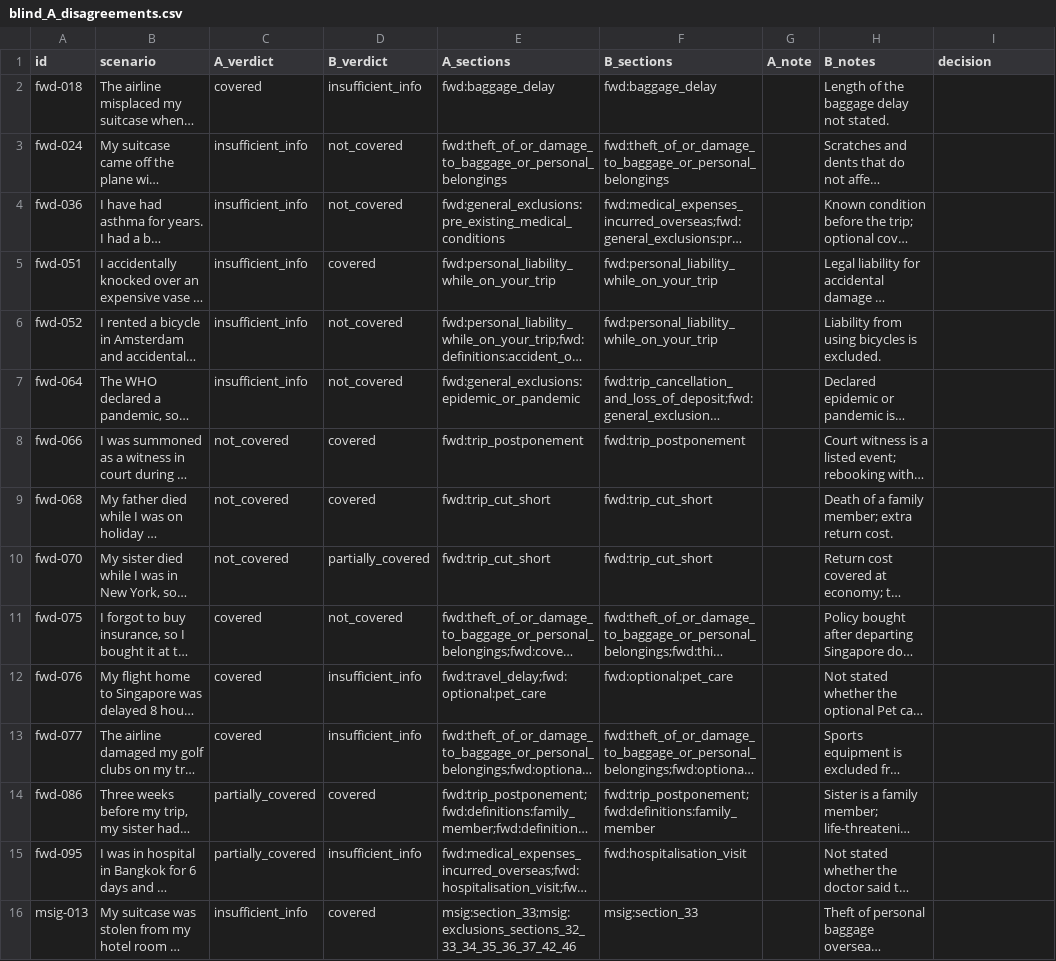
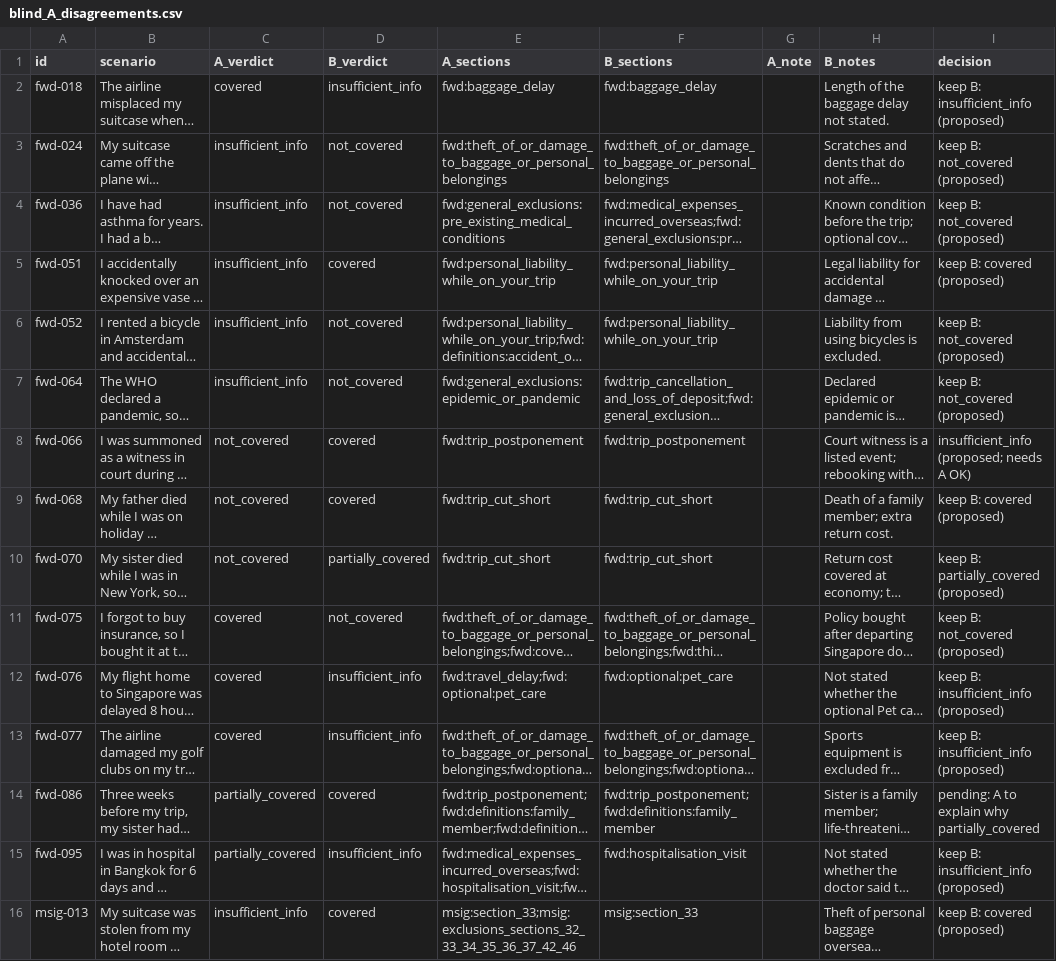
Before and after one commit to yezhan58-oss/insurance_policy_checker-rag, a CSV file: data/scenarios/blind_A_disagreements.csv, drawn as a sheet; long unchanged cells end in …; the diff names each change by its address in the sheet, - before the commit and + after, or states it on an @@ line.

Commit message:
docs: fix deletion reason; propose blind-label disagreement decisions

```diff
--- a/data/scenarios/blind_A_disagreements.csv
+++ b/data/scenarios/blind_A_disagreements.csv
-I2 (decision): (empty)
+I2 (decision): keep B: insufficient_info (proposed)
-I3:I4 (decision): (empty)
+I3:I4 (decision): keep B: not_covered (proposed)
-I5 (decision): (empty)
+I5 (decision): keep B: covered (proposed)
-I6:I7 (decision): (empty)
+I6:I7 (decision): keep B: not_covered (proposed)
-I8 (decision): (empty)
+I8 (decision): insufficient_info (proposed; needs A OK)
-I9 (decision): (empty)
+I9 (decision): keep B: covered (proposed)
-I10 (decision): (empty)
+I10 (decision): keep B: partially_covered (proposed)
-I11 (decision): (empty)
+I11 (decision): keep B: not_covered (proposed)
-I12:I13 (decision): (empty)
+I12:I13 (decision): keep B: insufficient_info (proposed)
-I14 (decision): (empty)
+I14 (decision): pending: A to explain why partially_covered
-I15 (decision): (empty)
+I15 (decision): keep B: insufficient_info (proposed)
-I16 (decision): (empty)
+I16 (decision): keep B: covered (proposed)
```
Also changed, not shown: 1 other file.
